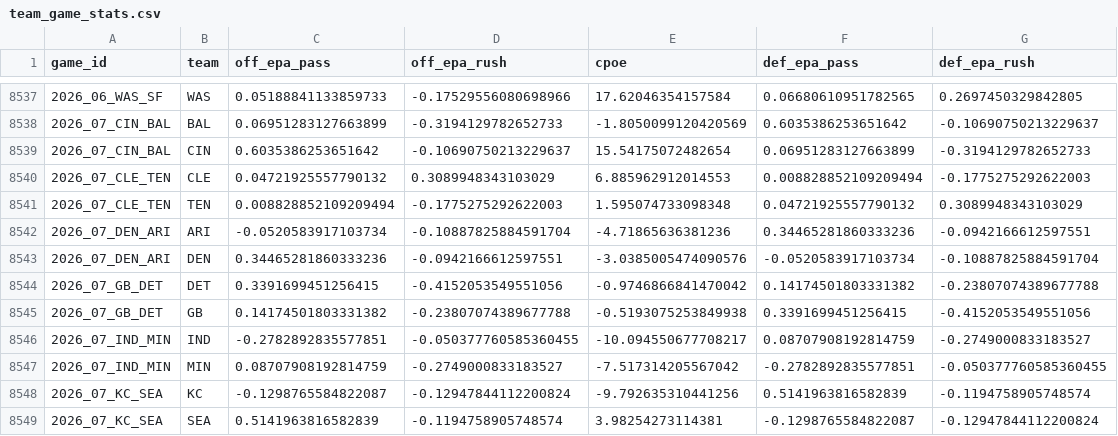
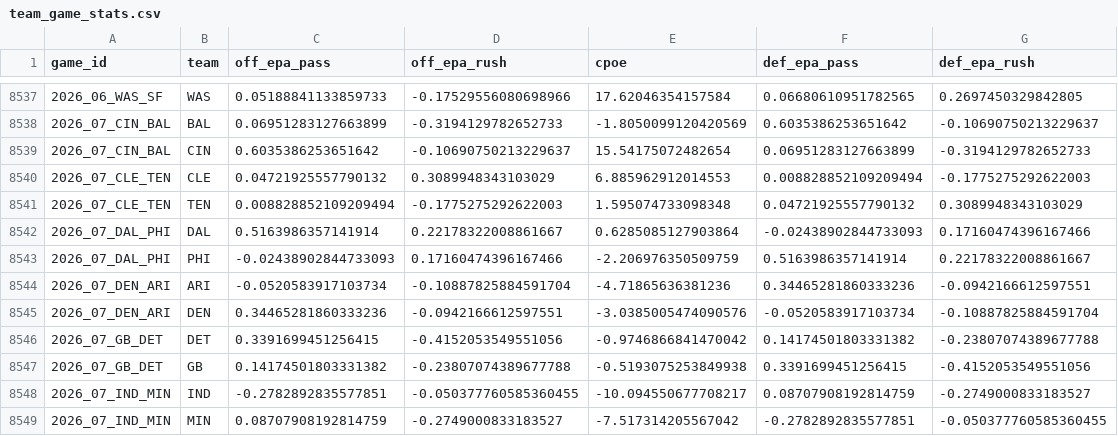
Before and after one commit to jdev-02/gooseline-model-hq, a CSV file: data/nfl/team_game_stats.csv, drawn as a sheet; only a part is shown, gaps mark what is left out; the shorter side is filled out with more unchanged rows.

```diff
--- a/data/nfl/team_game_stats.csv
+++ b/data/nfl/team_game_stats.csv
@@ -8541,2 +8541,4 @@ game_id,team,off_epa_pass,off_epa_rush,cpoe,def_epa_pass,def_epa_rush
 2026_07_CLE_TEN,TEN,0.008828852109209494,-0.1775275292622003,1.595074733098348,0.04721925557790132,0.3089948343103029
+2026_07_DAL_PHI,DAL,0.5163986357141914,0.22178322008861667,0.6285085127903864,-0.02438902844733093,0.17160474396167466
+2026_07_DAL_PHI,PHI,-0.02438902844733093,0.17160474396167466,-2.206976350509759,0.5163986357141914,0.22178322008861667
 2026_07_DEN_ARI,ARI,-0.0520583917103734,-0.10887825884591704,-4.71865636381236,0.34465281860333236,-0.0942166612597551
```
Also changed, not shown: data/nfl/rundown_log.csv, 2 other files.
